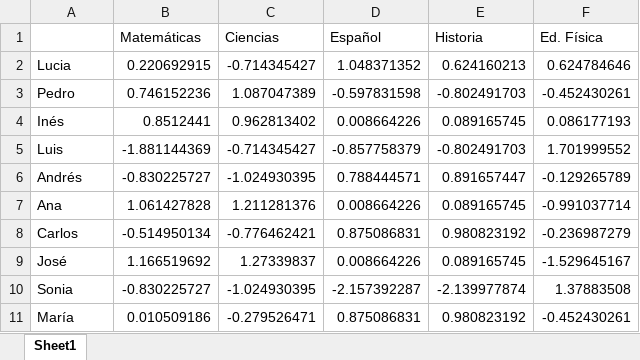
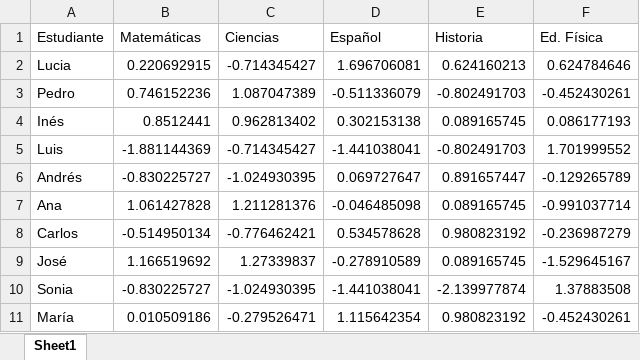
Before and after one commit to jeff0994/An-lisisMultiariabledeDatos, an Excel workbook: NotasEscolaresEstandarizadas.xlsx, sheet Sheet1, drawn as a sheet; values as stored, in another font and other column widths than the file's, no borders; the diff names each change by its address in the sheet, - before the commit and + after, or states it on an @@ line.

```diff
--- a/NotasEscolaresEstandarizadas.xlsx (sheet Sheet1)
+++ b/NotasEscolaresEstandarizadas.xlsx (sheet Sheet1)
-A1: (empty)
+A1: Estudiante
-D2 (Español): 1.048371352
+D2 (Español): 1.696706081
-D3 (Español): -0.597831598
+D3 (Español): -0.511336079
-D4 (Español): 0.008664226
+D4 (Español): 0.302153138
-D5 (Español): -0.857758379
+D5 (Español): -1.441038041
-D6 (Español): 0.788444571
+D6 (Español): 0.069727647
-D7 (Español): 0.008664226
+D7 (Español): -0.046485098
-D8 (Español): 0.875086831
+D8 (Español): 0.534578628
-D9 (Español): 0.008664226
+D9 (Español): -0.278910589
-D10 (Español): -2.157392287
+D10 (Español): -1.441038041
-D11 (Español): 0.875086831
+D11 (Español): 1.115642354
```
Also changed, not shown: NotasEscolares.xlsx, 2 other files.
